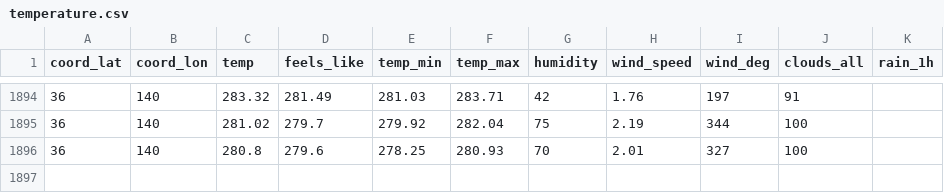
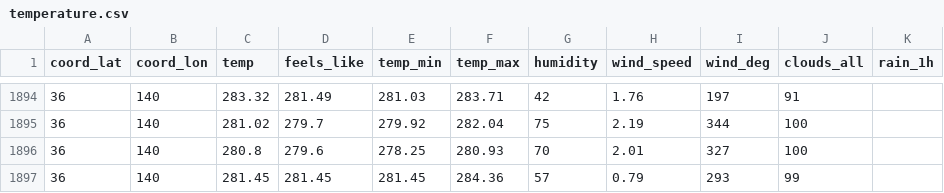
Before and after one commit to sYamaz/tensorflow-practice, a CSV file: datas/temperature.csv, drawn as a sheet; only a part is shown, gaps mark what is left out; the diff names each change by its address in the sheet, - before the commit and + after, or states it on an @@ line.

Commit message:
Commit from GitHub Actions (daily)

```diff
--- a/datas/temperature.csv
+++ b/datas/temperature.csv
+row 1897: 36 | 140 | 281.45 | 281.45 | 281.45 | 284.36 | 57 | 0.79 | 293 | 99
```
